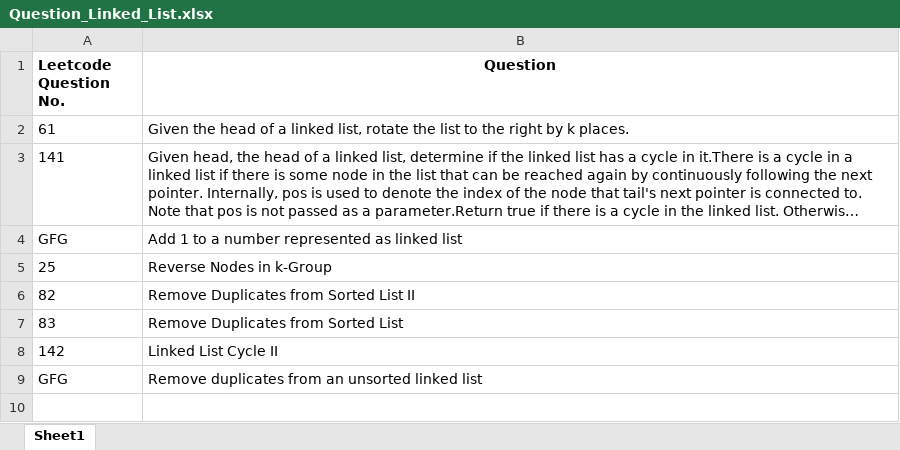
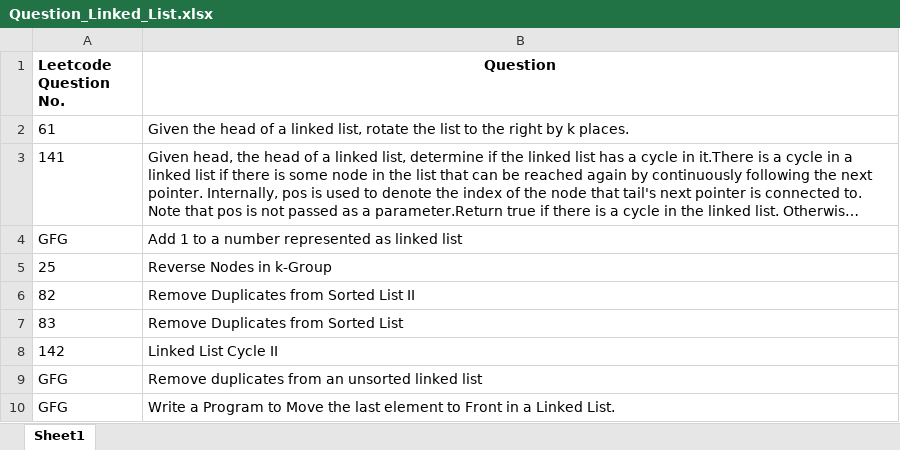
Before and after one commit to ParagNaik2021/Leetcode, an Excel workbook: Linked_List/Question_Linked_List.xlsx, sheet Sheet1, drawn as a sheet; long unchanged cells end in …; values as stored, in another font and other column widths than the file's, no borders; the diff names each change by its address in the sheet, - before the commit and + after, or states it on an @@ line.

Commit message:
8th June 2021
1.Write a code to make the last node of linked list as the head

```diff
--- a/Linked_List/Question_Linked_List.xlsx (sheet Sheet1)
+++ b/Linked_List/Question_Linked_List.xlsx (sheet Sheet1)
+row 10: GFG | Write a Program to Move the last element to Front in a Linked List.
```
Also changed, not shown: 1 other file.
